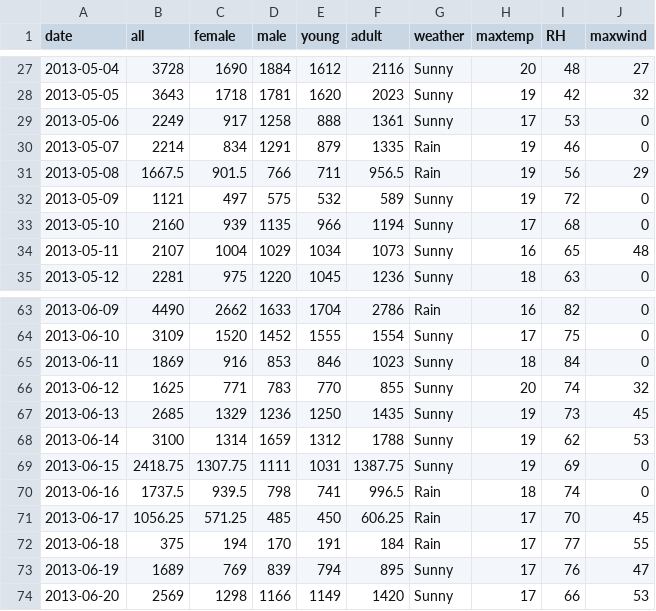
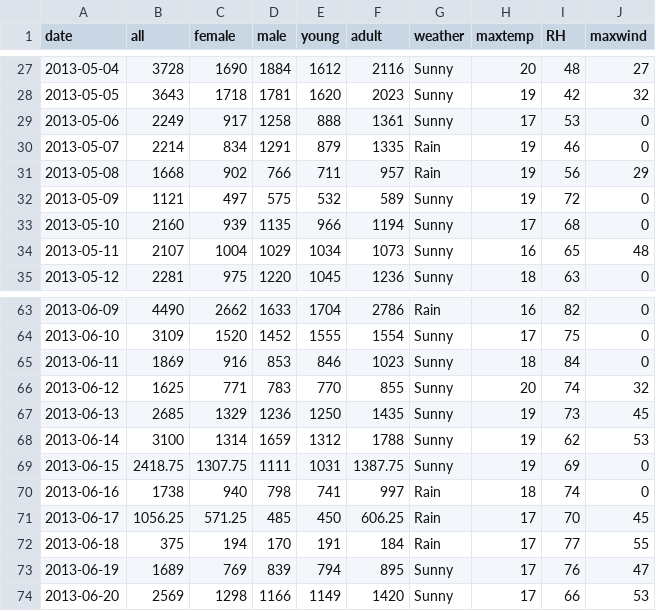
Before and after one commit to JoaoGuedes01/TIAPOSE_R_Data_Mining, a CSV file: data/store.csv, drawn as a sheet; only a part is shown, gaps mark what is left out.

Commit message:
Upload de novos dados
Upload de novos dados

```diff
--- a/data/store.csv
+++ b/data/store.csv
@@ -30,3 +30,3 @@
 "2013-05-07";2214;834;1291;879;1335;"Rain";19;46;0
-"2013-05-08";1667.5;901.5;766;711;956.5;"Rain";19;56;29
+"2013-05-08";1668;902;766;711;957;"Rain";19;56;29
 "2013-05-09";1121;497;575;532;589;"Sunny";19;72;0
@@ -69,3 +69,3 @@
 "2013-06-15";2418.75;1307.75;1111;1031;1387.75;"Sunny";19;69;0
-"2013-06-16";1737.5;939.5;798;741;996.5;"Rain";18;74;0
+"2013-06-16";1738;940;798;741;997;"Rain";18;74;0
 "2013-06-17";1056.25;571.25;485;450;606.25;"Rain";17;70;45
```
